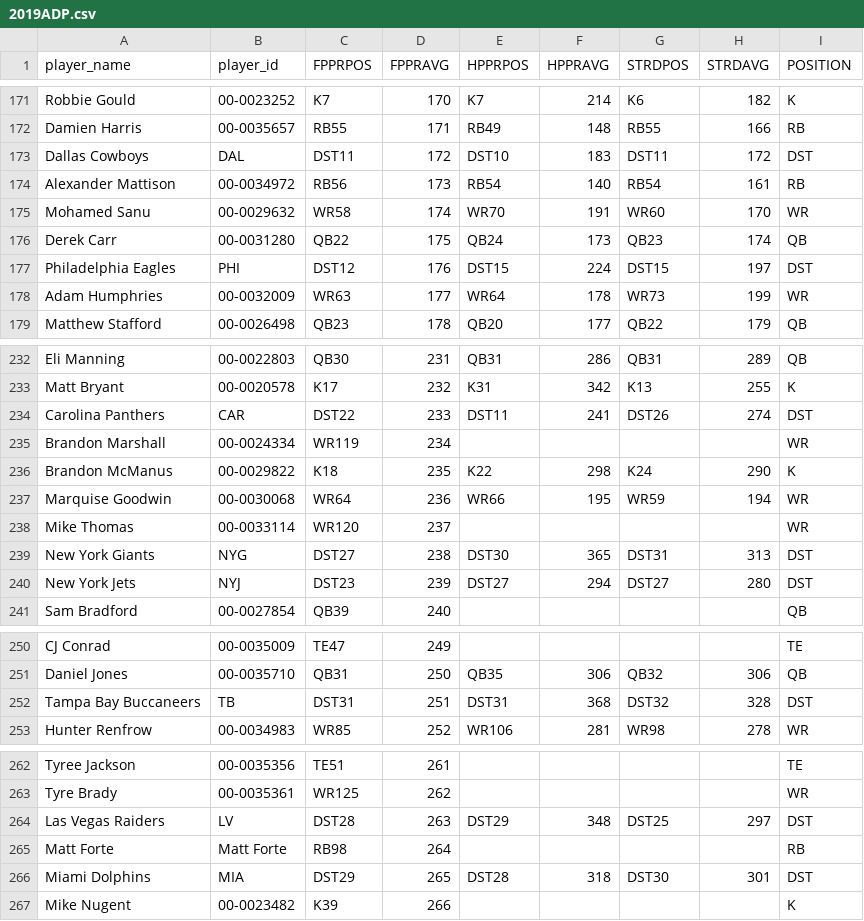
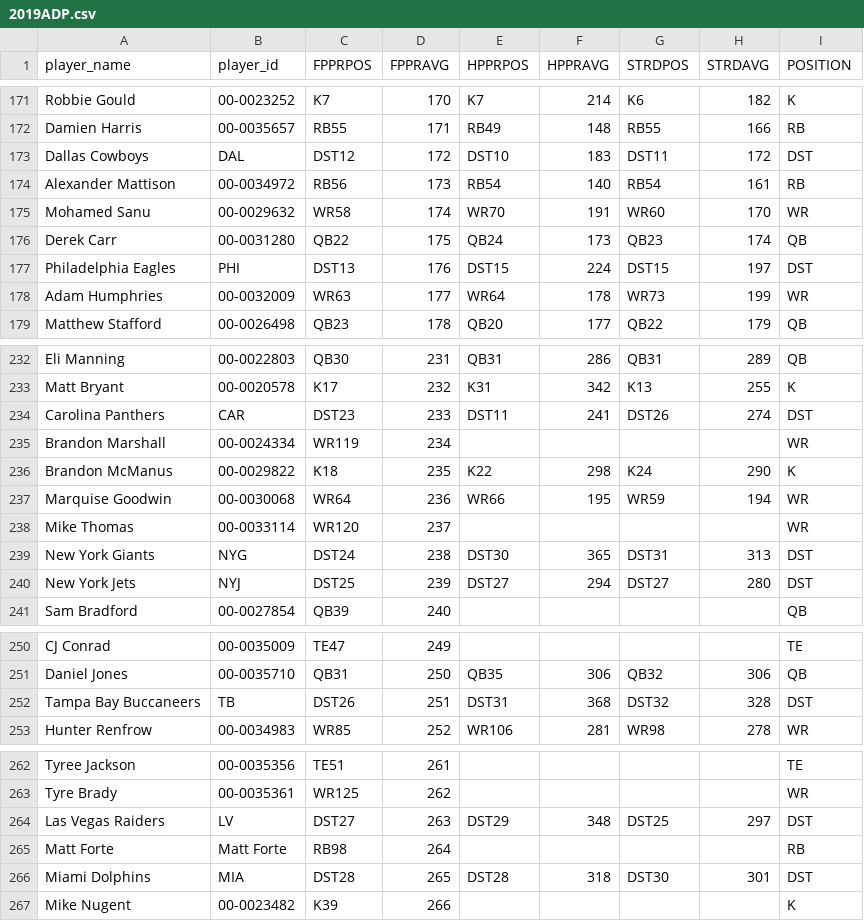
Before and after one commit to choym92/DraftingAlpha, a CSV file: src/data/adp/2019ADP.csv, drawn as a sheet; only a part is shown, gaps mark what is left out; the diff covers the shown part only.

```diff
--- a/src/data/adp/2019ADP.csv
+++ b/src/data/adp/2019ADP.csv
@@ -172,3 +172,3 @@ Robbie Gould,00-0023252,K7,170,K7,214,K6,182,K
 Damien Harris,00-0035657,RB55,171,RB49,148,RB55,166,RB
-Dallas Cowboys,DAL,DST11,172,DST10,183,DST11,172,DST
+Dallas Cowboys,DAL,DST12,172,DST10,183,DST11,172,DST
 Alexander Mattison,00-0034972,RB56,173,RB54,140,RB54,161,RB
@@ -176,3 +176,3 @@ Mohamed Sanu,00-0029632,WR58,174,WR70,191,WR60,170,WR
 Derek Carr,00-0031280,QB22,175,QB24,173,QB23,174,QB
-Philadelphia Eagles,PHI,DST12,176,DST15,224,DST15,197,DST
+Philadelphia Eagles,PHI,DST13,176,DST15,224,DST15,197,DST
 Adam Humphries,00-0032009,WR63,177,WR64,178,WR73,199,WR
@@ -233,3 +233,3 @@ Eli Manning,00-0022803,QB30,231,QB31,286,QB31,289,QB
 Matt Bryant,00-0020578,K17,232,K31,342,K13,255,K
-Carolina Panthers,CAR,DST22,233,DST11,241,DST26,274,DST
+Carolina Panthers,CAR,DST23,233,DST11,241,DST26,274,DST
 Brandon Marshall,00-0024334,WR119,234,,,,,WR
@@ -238,4 +238,4 @@ Marquise Goodwin,00-0030068,WR64,236,WR66,195,WR59,194,WR
 Mike Thomas,00-0033114,WR120,237,,,,,WR
-New York Giants,NYG,DST27,238,DST30,365,DST31,313,DST
-New York Jets,NYJ,DST23,239,DST27,294,DST27,280,DST
+New York Giants,NYG,DST24,238,DST30,365,DST31,313,DST
+New York Jets,NYJ,DST25,239,DST27,294,DST27,280,DST
 Sam Bradford,00-0027854,QB39,240,,,,,QB
@@ -251,3 +251,3 @@ CJ Conrad,00-0035009,TE47,249,,,,,TE
 Daniel Jones,00-0035710,QB31,250,QB35,306,QB32,306,QB
-Tampa Bay Buccaneers,TB,DST31,251,DST31,368,DST32,328,DST
+Tampa Bay Buccaneers,TB,DST26,251,DST31,368,DST32,328,DST
 Hunter Renfrow,00-0034983,WR85,252,WR106,281,WR98,278,WR
@@ -263,5 +263,5 @@ Tyree Jackson,00-0035356,TE51,261,,,,,TE
 Tyre Brady,00-0035361,WR125,262,,,,,WR
-Las Vegas Raiders,LV,DST28,263,DST29,348,DST25,297,DST
+Las Vegas Raiders,LV,DST27,263,DST29,348,DST25,297,DST
 Matt Forte,Matt Forte,RB98,264,,,,,RB
-Miami Dolphins,MIA,DST29,265,DST28,318,DST30,301,DST
+Miami Dolphins,MIA,DST28,265,DST28,318,DST30,301,DST
 Mike Nugent,00-0023482,K39,266,,,,,K
```
Also changed, not shown: 16 edited cells elsewhere in this file.
